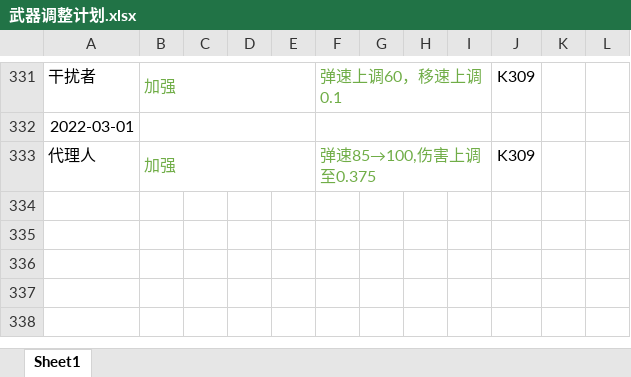
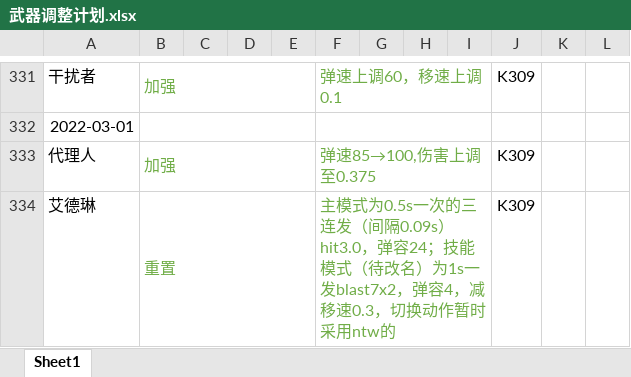
Before and after one commit to GFL-Castling-Staff/GFL-Castling, an Excel workbook: 武器调整计划.xlsx, sheet Sheet1, drawn as a sheet; only a part is shown, gaps mark what is left out; values as stored, in another font and other column widths than the file's, no borders; the diff names each change by its address in the sheet, - before the commit and + after, or states it on an @@ line.

```diff
--- a/武器调整计划.xlsx (sheet Sheet1)
+++ b/武器调整计划.xlsx (sheet Sheet1)
+row 334: 艾德琳 | 重置 |  |  |  | 主模式为0.5s一次的三连发（间隔0.09s）hit3.0，弹容24；技能模式（待改名）为1s一发blast7x2，弹容4，减移速0.3，切换动作暂时采用ntw的 |  |  |  | K309
```
Also changed, not shown: 3 other files.
